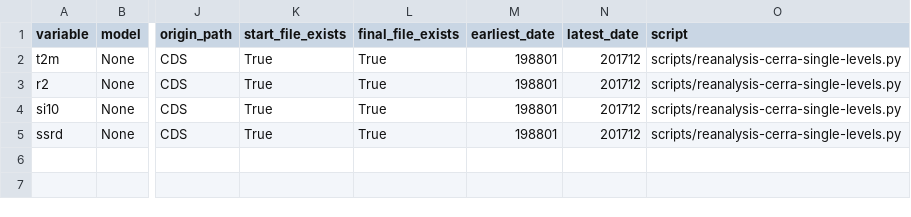
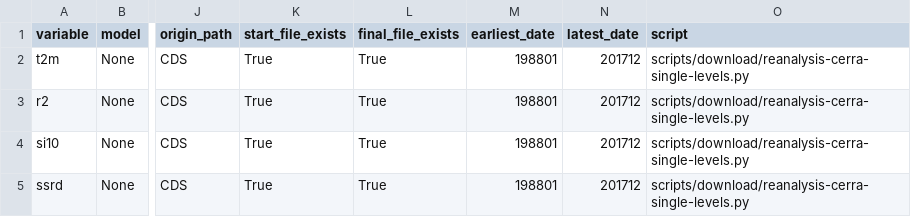
Before and after one commit to SantanderMetGroup/c3s-cds, a CSV file: catalogues/catalogues/reanalysis-cerra-single-levels_raw_catalogue.csv, drawn as a sheet; only a part is shown, gaps mark what is left out; the diff names each change by its address in the sheet, - before the commit and + after, or states it on an @@ line.

```diff
--- a/catalogues/catalogues/reanalysis-cerra-single-levels_raw_catalogue.csv
+++ b/catalogues/catalogues/reanalysis-cerra-single-levels_raw_catalogue.csv
-O2:O5 (script): scripts/reanalysis-cerra-single-levels.py
+O2:O5 (script): scripts/download/reanalysis-cerra-single-levels.py
```
Also changed, not shown: catalogues/catalogues/all_catalogues.csv, catalogues/catalogues/derived-era5-single-levels-daily-statistics_raw_catalogue.csv, 4 other files.
